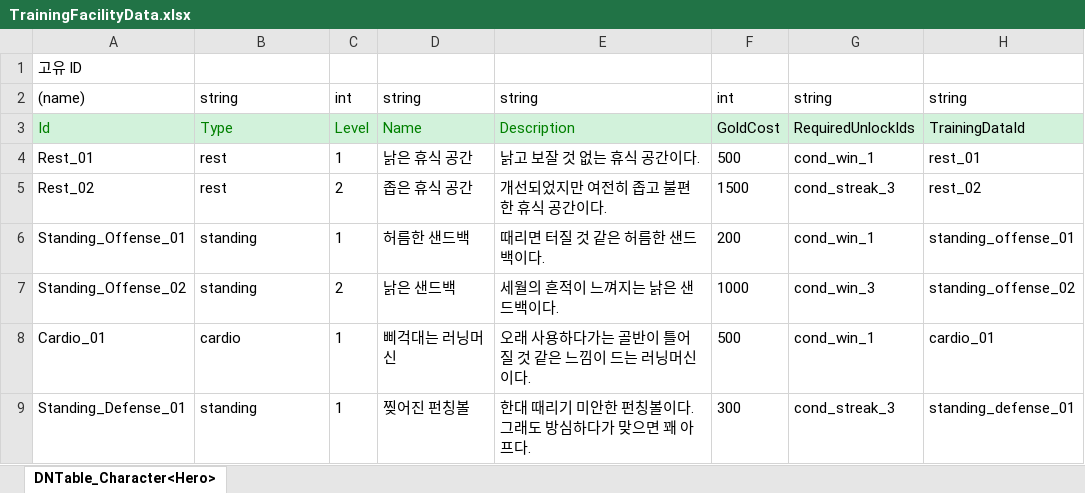
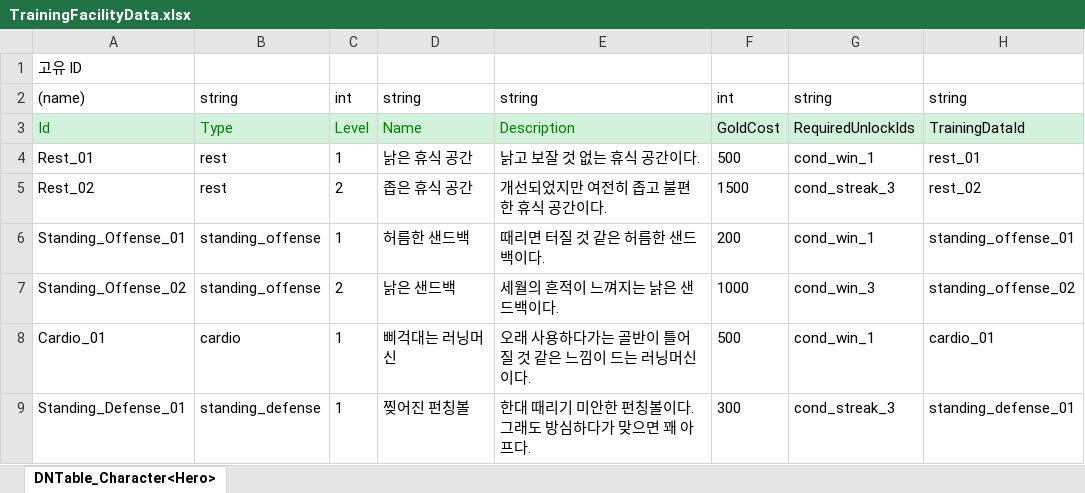
Before and after one commit to chocopiehunter/Boxing_or_Idle, an Excel workbook: JsonConverter/ExcelFiles/TrainingFacilityData.xlsx, sheet DNTable_Character<Hero>, drawn as a sheet; only a part is shown; values as stored, in another font and other column widths than the file's, no borders; the diff names each change by its address in the sheet, - before the commit and + after, or states it on an @@ line.

```diff
--- a/JsonConverter/ExcelFiles/TrainingFacilityData.xlsx (sheet DNTable_Character<Hero>)
+++ b/JsonConverter/ExcelFiles/TrainingFacilityData.xlsx (sheet DNTable_Character<Hero>)
-B6:B7: standing
+B6:B7: standing_offense
-B9: standing
+B9: standing_defense
```
Also changed, not shown: 1 other file.
